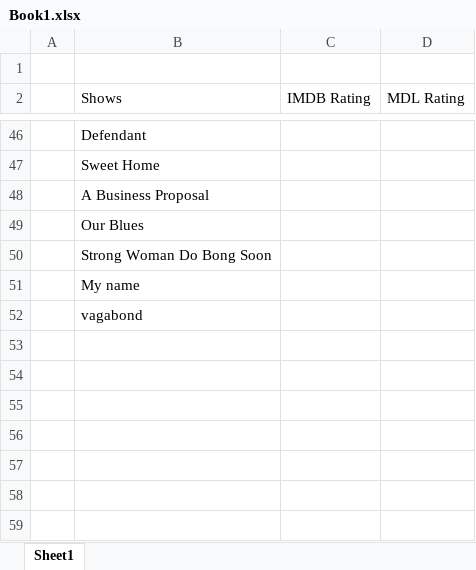
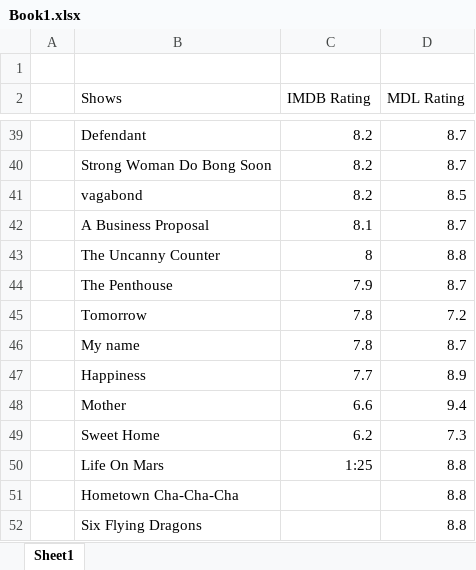
Before and after one commit to jideoyelayo1/TVShowRatingComparer, an Excel workbook: Book1.xlsx, sheet Sheet1, drawn as a sheet; only a part is shown, gaps mark what is left out; values as stored, in another font and other column widths than the file's, no borders; table styles not drawn; removed rows and columns are numbered as before the commit, all else as after; the diff covers the shown part only; the diff names each change by its address in the sheet, - before the commit and + after, or states it on an @@ line.

```diff
--- a/Book1.xlsx (sheet Sheet1)
+++ b/Book1.xlsx (sheet Sheet1)
-C39 (IMDB Rating): (empty)
+C39 (IMDB Rating): 8.2
-D39 (MDL Rating): (empty)
+D39 (MDL Rating): 8.7
-row 47:  | Sweet Home
-row 48:  | A Business Proposal
-row 49:  | Our Blues
-C40 (IMDB Rating): (empty)
+C40 (IMDB Rating): 8.2
-D40 (MDL Rating): (empty)
+D40 (MDL Rating): 8.7
-row 51:  | My name
-C41 (IMDB Rating): (empty)
+C41 (IMDB Rating): 8.2
-D41 (MDL Rating): (empty)
+D41 (MDL Rating): 8.5
+row 42:  | A Business Proposal | 8.1 | 8.7
+row 43:  | The Uncanny Counter | 8 | 8.8
+row 44:  | The Penthouse | 7.9 | 8.7
+row 45:  | Tomorrow | 7.8 | 7.2
+row 46:  | My name | 7.8 | 8.7
+row 47:  | Happiness | 7.7 | 8.9
+row 48:  | Mother | 6.6 | 9.4
+row 49:  | Sweet Home | 6.2 | 7.3
+row 50:  | Life On Mars | 1:25 | 8.8
+row 51:  | Hometown Cha-Cha-Cha |  | 8.8
+row 52:  | Six Flying Dragons |  | 8.8
```
Also changed, not shown: 18 added rows, 25 removed rows, 3 moved rows and 18 edited cells elsewhere in this sheet, 1 other file.
